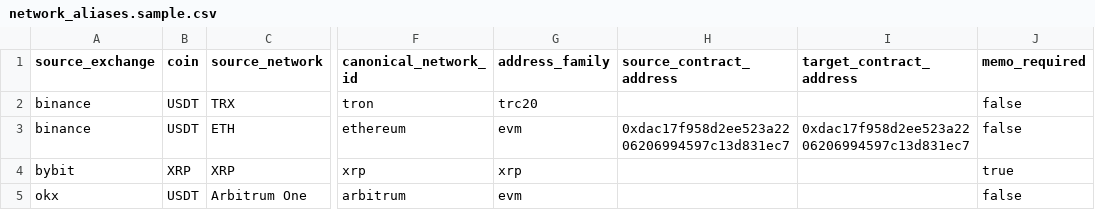
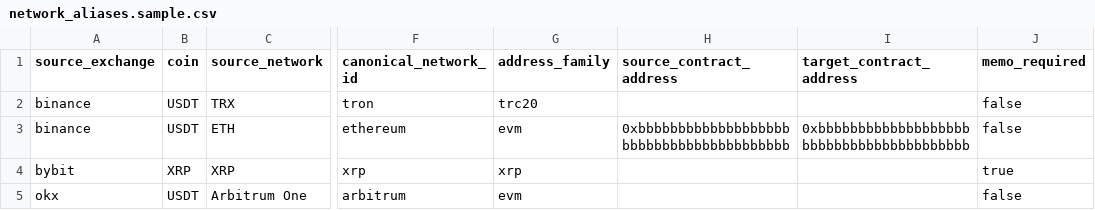
Before and after one commit to lsm6234/address-registration-bot, a CSV file: configs/network_aliases.sample.csv, drawn as a sheet; only a part is shown, gaps mark what is left out; the diff names each change by its address in the sheet, - before the commit and + after, or states it on an @@ line.

Commit message:
Reduce public template environment fingerprints
Replace copied public sample addresses with obvious synthetic placeholders, remove a WSL distro-specific assumption, rename helper command files to English, and keep test credential values clearly dummy-only.

Constraint: Public GitHub repository should avoid personal paths, local environment fingerprints, and realistic-looking user data samples.\nRejected: Leaving public blockchain examples as-is | They are not secrets, but they can be misread as real deposit data.\nConfidence: high\nScope-risk: narrow\nDirective: Keep public samples synthetic and never commit runtime .env, calibration, report, profile, or address-book artifacts.\nTested: PYTHONPATH=src ../주소등록봇/.venv/bin/python -m pytest -q; targeted grep scans for personal strings, old sample addresses, old helper names, and sensitive artifact paths.\nNot-tested: Windows double-click execution of renamed .cmd files.

```diff
--- a/configs/network_aliases.sample.csv
+++ b/configs/network_aliases.sample.csv
-H3 (source_contract_address): 0xdac17f958d2ee523a2206206994597c13d831ec7
+H3 (source_contract_address): 0xbbbbbbbbbbbbbbbbbbbbbbbbbbbbbbbbbbbbbbbb
-I3 (target_contract_address): 0xdac17f958d2ee523a2206206994597c13d831ec7
+I3 (target_contract_address): 0xbbbbbbbbbbbbbbbbbbbbbbbbbbbbbbbbbbbbbbbb
```
Also changed, not shown: 10 other files.
